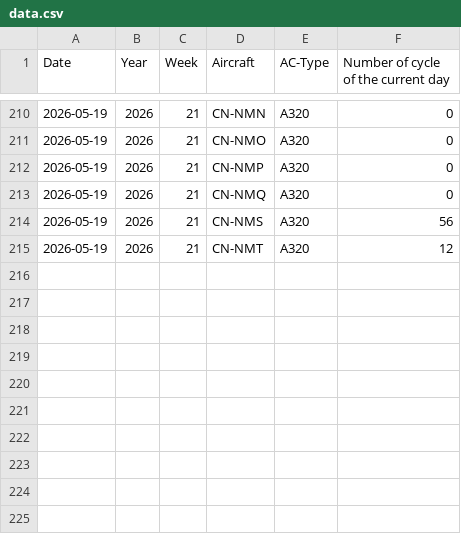
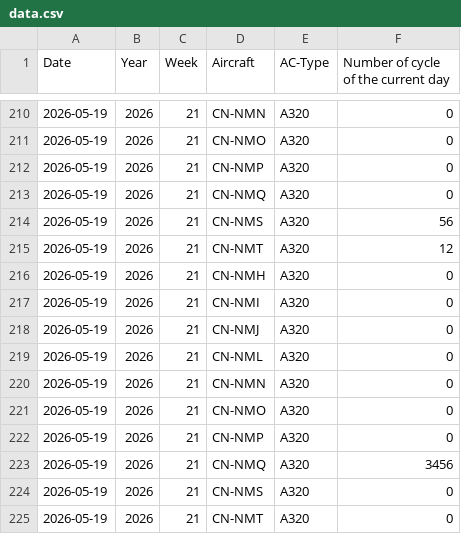
Before and after one commit to charafMoustakim/aircraft, a CSV file: data.csv, drawn as a sheet; only a part is shown, gaps mark what is left out; the diff names each change by its address in the sheet, - before the commit and + after, or states it on an @@ line.

Commit message:
Update aircraft cycles CSV (2026-05-19T10:10:08.269Z)

```diff
--- a/data.csv
+++ b/data.csv
+row 216: 2026-05-19 | 2026 | 21 | CN-NMH | A320 | 0
+row 217: 2026-05-19 | 2026 | 21 | CN-NMI | A320 | 0
+row 218: 2026-05-19 | 2026 | 21 | CN-NMJ | A320 | 0
+row 219: 2026-05-19 | 2026 | 21 | CN-NML | A320 | 0
+row 220: 2026-05-19 | 2026 | 21 | CN-NMN | A320 | 0
+row 221: 2026-05-19 | 2026 | 21 | CN-NMO | A320 | 0
+row 222: 2026-05-19 | 2026 | 21 | CN-NMP | A320 | 0
+row 223: 2026-05-19 | 2026 | 21 | CN-NMQ | A320 | 3456
+row 224: 2026-05-19 | 2026 | 21 | CN-NMS | A320 | 0
+row 225: 2026-05-19 | 2026 | 21 | CN-NMT | A320 | 0
```
